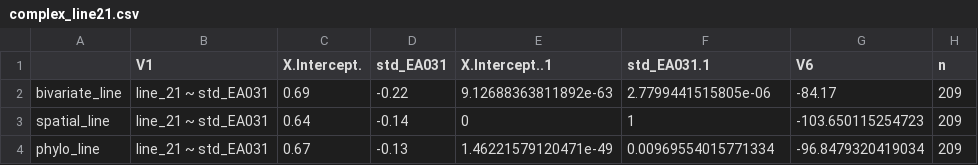
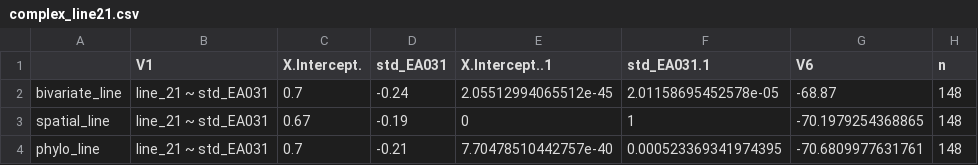
Before and after one commit to theglobaljukebox/Woodetal2021-Analysis, a CSV file: correlations/results/complex_line21.csv, drawn as a sheet.

```diff
--- a/correlations/results/complex_line21.csv
+++ b/correlations/results/complex_line21.csv
@@ -1,4 +1,4 @@
 "","V1","X.Intercept.","std_EA031","X.Intercept..1","std_EA031.1","V6","n"
-"bivariate_line","line_21 ~ std_EA031","0.69","-0.22","9.12688363811892e-63","2.7799441515805e-06","-84.17",209
-"spatial_line","line_21 ~ std_EA031","0.64","-0.14","0","1","-103.650115254723",209
-"phylo_line","line_21 ~ std_EA031","0.67","-0.13","1.46221579120471e-49","0.00969554015771334","-96.8479320419034",209
+"bivariate_line","line_21 ~ std_EA031","0.7","-0.24","2.05512994065512e-45","2.01158695452578e-05","-68.87",148
+"spatial_line","line_21 ~ std_EA031","0.67","-0.19","0","1","-70.1979254368865",148
+"phylo_line","line_21 ~ std_EA031","0.7","-0.21","7.70478510442757e-40","0.000523369341974395","-70.6809977631761",148
```
Also changed, not shown: correlations/results/complex_line10.csv, correlations/results/complex_line23.csv, 25 other files.
